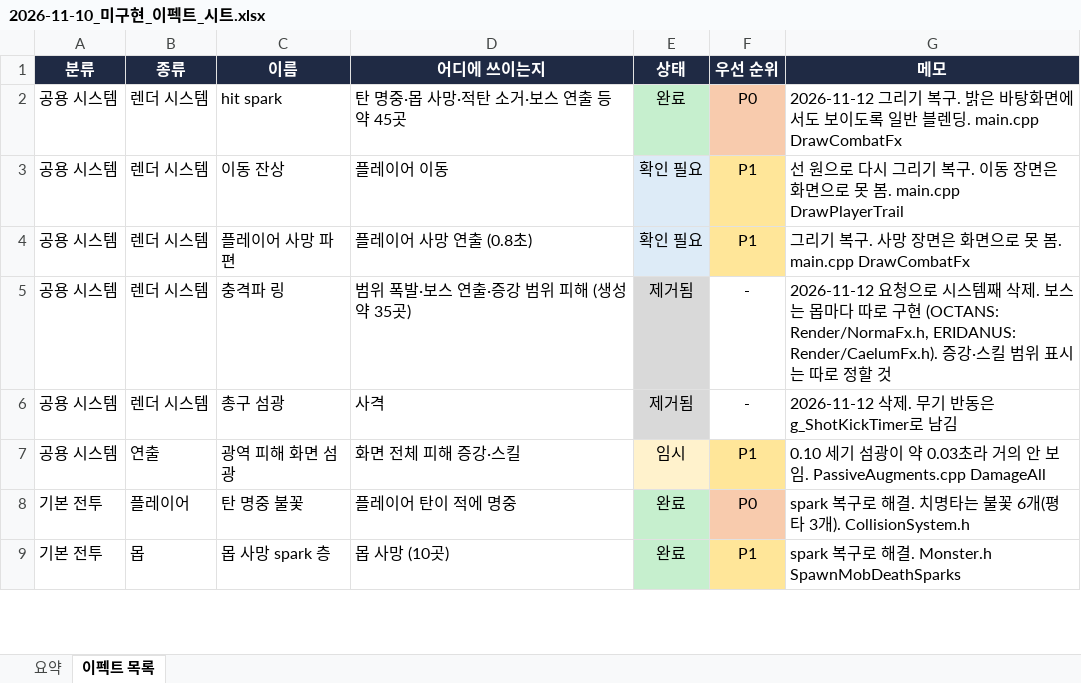
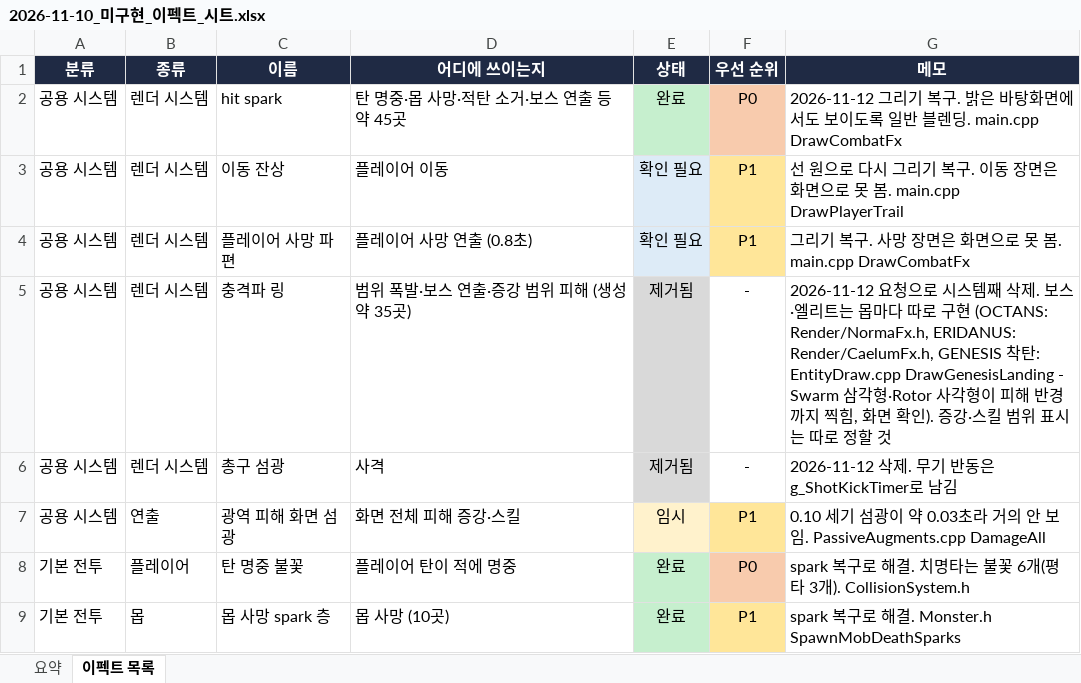
Before and after one commit to AxisNox42/Asteria, an Excel workbook: Docs/Progress/2026-11-10_미구현_이펙트_시트.xlsx, sheet 이펙트 목록, drawn as a sheet; only a part is shown; values as stored, in another font and other column widths than the file's, no borders; the diff names each change by its address in the sheet, - before the commit and + after, or states it on an @@ line.

```diff
--- a/Docs/Progress/2026-11-10_미구현_이펙트_시트.xlsx (sheet 이펙트 목록)
+++ b/Docs/Progress/2026-11-10_미구현_이펙트_시트.xlsx (sheet 이펙트 목록)
-G5 (메모): …제. 보스는 몹마다 따로 구현 (OCTANS: Render/NormaFx.h, ERIDANUS: Render/CaelumFx.h). 증강·스…
+G5 (메모): …제. 보스·엘리트는 몹마다 따로 구현 (OCTANS: Render/NormaFx.h, ERIDANUS: Render/CaelumFx.h, GENESIS 착탄: EntityDraw.cpp DrawGenesisLanding - Swarm 삼각형·Rotor 사각형이 피해 반경까지 찍힘, 화면 확인). 증강·스…
```
Also changed, not shown: 4 other files.
